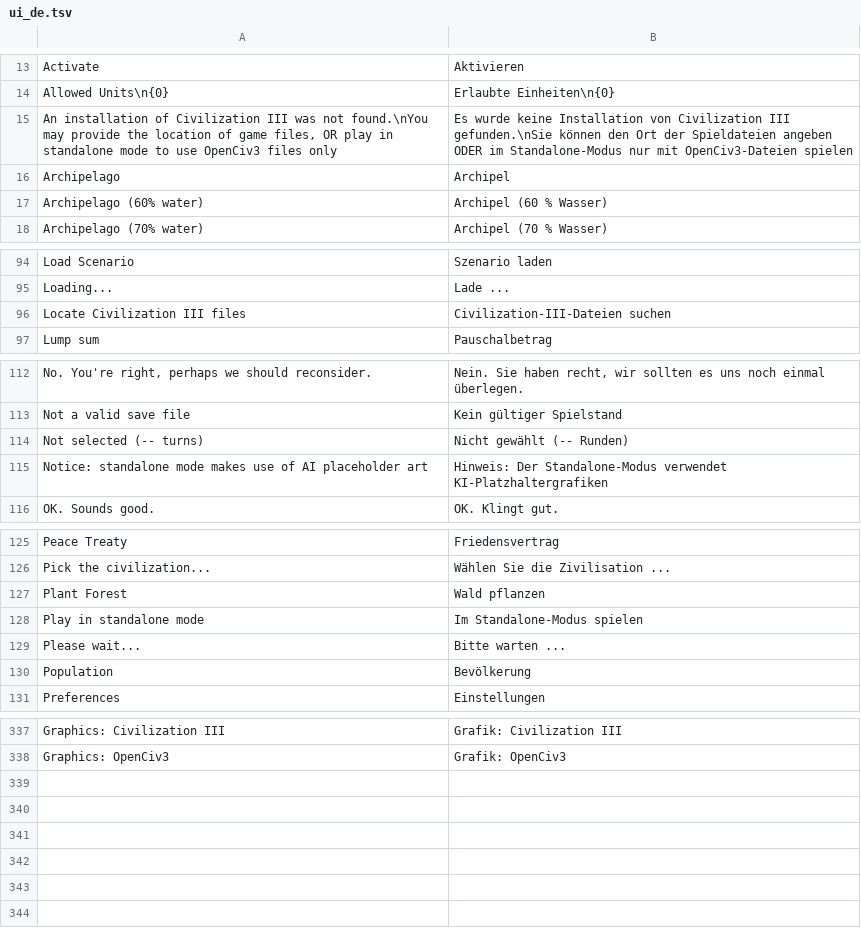
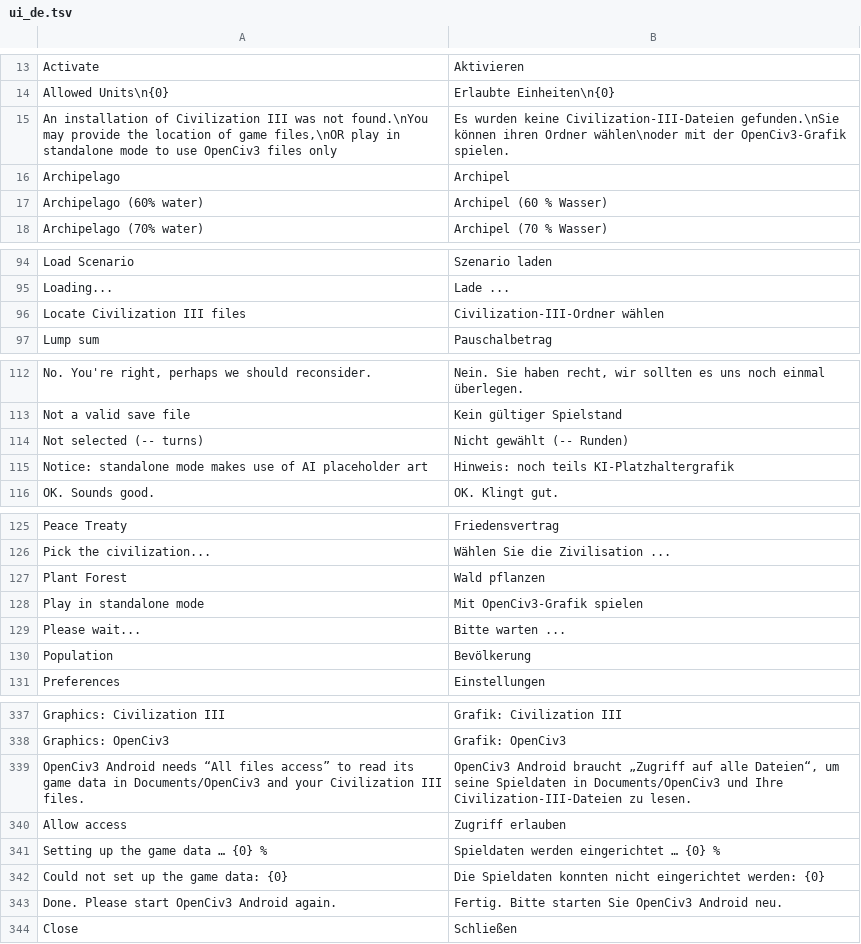
Before and after one commit to olivergrosche/openciv3android, a TSV file: android-port/l10n/ui_de.tsv, drawn as a sheet; only a part is shown, gaps mark what is left out.

```diff
--- a/android-port/l10n/ui_de.tsv
+++ b/android-port/l10n/ui_de.tsv
@@ -14,3 +14,3 @@ Activate	Aktivieren
 Allowed Units\n{0}	Erlaubte Einheiten\n{0}
-An installation of Civilization III was not found.\nYou may provide the location of game files, OR play in standalone mode to use OpenCiv3 files only	Es wurde keine Installation von Civilization III gefunden.\nSie können den Ort der Spieldateien angeben ODER im Standalone-Modus nur mit OpenCiv3-Dateien spielen
+An installation of Civilization III was not found.\nYou may provide the location of game files,\nOR play in standalone mode to use OpenCiv3 files only	Es wurden keine Civilization-III-Dateien gefunden.\nSie können ihren Ordner wählen\noder mit der OpenCiv3-Grafik spielen.
 Archipelago	Archipel
@@ -95,3 +95,3 @@ Load Scenario	Szenario laden
 Loading...	Lade ...
-Locate Civilization III files	Civilization-III-Dateien suchen
+Locate Civilization III files	Civilization-III-Ordner wählen
 Lump sum	Pauschalbetrag
@@ -114,3 +114,3 @@ Not a valid save file	Kein gültiger Spielstand
 Not selected (-- turns)	Nicht gewählt (-- Runden)
-Notice: standalone mode makes use of AI placeholder art	Hinweis: Der Standalone-Modus verwendet KI-Platzhaltergrafiken
+Notice: standalone mode makes use of AI placeholder art	Hinweis: noch teils KI-Platzhaltergrafik
 OK. Sounds good.	OK. Klingt gut.
@@ -127,3 +127,3 @@ Pick the civilization...	Wählen Sie die Zivilisation ...
 Plant Forest	Wald pflanzen
-Play in standalone mode	Im Standalone-Modus spielen
+Play in standalone mode	Mit OpenCiv3-Grafik spielen
 Please wait...	Bitte warten ...
@@ -338 +338,7 @@ Graphics: Civilization III	Grafik: Civilization III
 Graphics: OpenCiv3	Grafik: OpenCiv3
+OpenCiv3 Android needs “All files access” to read its game data in Documents/OpenCiv3 and your Civilization III files.	OpenCiv3 Android braucht „Zugriff auf alle Dateien“, um seine Spieldaten in Documents/OpenCiv3 und Ihre Civilization-III-Dateien zu lesen.
+Allow access	Zugriff erlauben
+Setting up the game data … {0} %	Spieldaten werden eingerichtet … {0} %
+Could not set up the game data: {0}	Die Spieldaten konnten nicht eingerichtet werden: {0}
+Done. Please start OpenCiv3 Android again.	Fertig. Bitte starten Sie OpenCiv3 Android neu.
+Close	Schließen
```
Also changed, not shown: C7/Translations/ui.csv, 9 other files.
